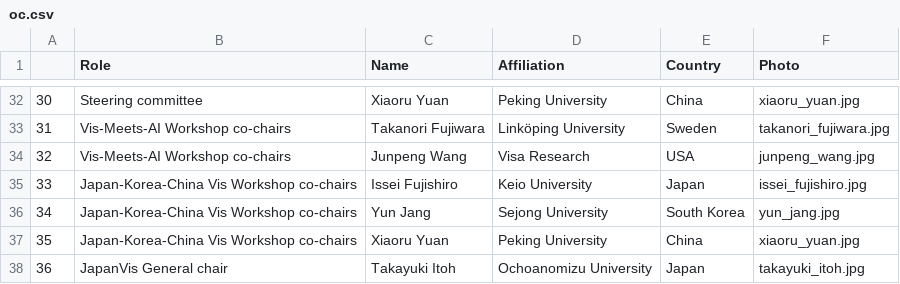
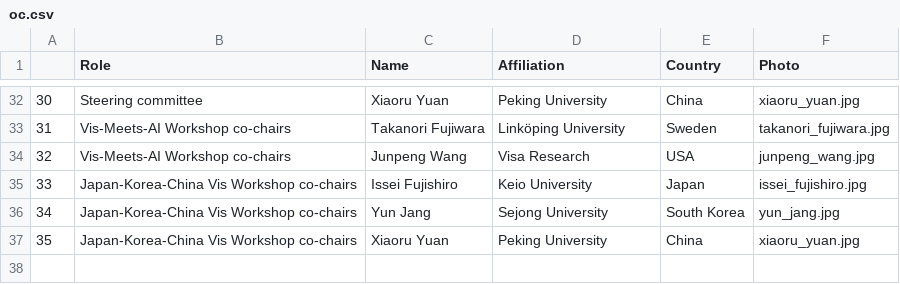
Before and after one commit to PacificVis/pvis2024, a CSV file: _data/oc.csv, drawn as a sheet; only a part is shown, gaps mark what is left out; the diff names each change by its address in the sheet, - before the commit and + after, or states it on an @@ line.

Commit message:
JapanVis chair removed

```diff
--- a/_data/oc.csv
+++ b/_data/oc.csv
-row 38: 36 | JapanVis General chair | Takayuki Itoh | Ochoanomizu University | Japan | takayuki_itoh.jpg
```
Also changed, not shown: 3 other files.
